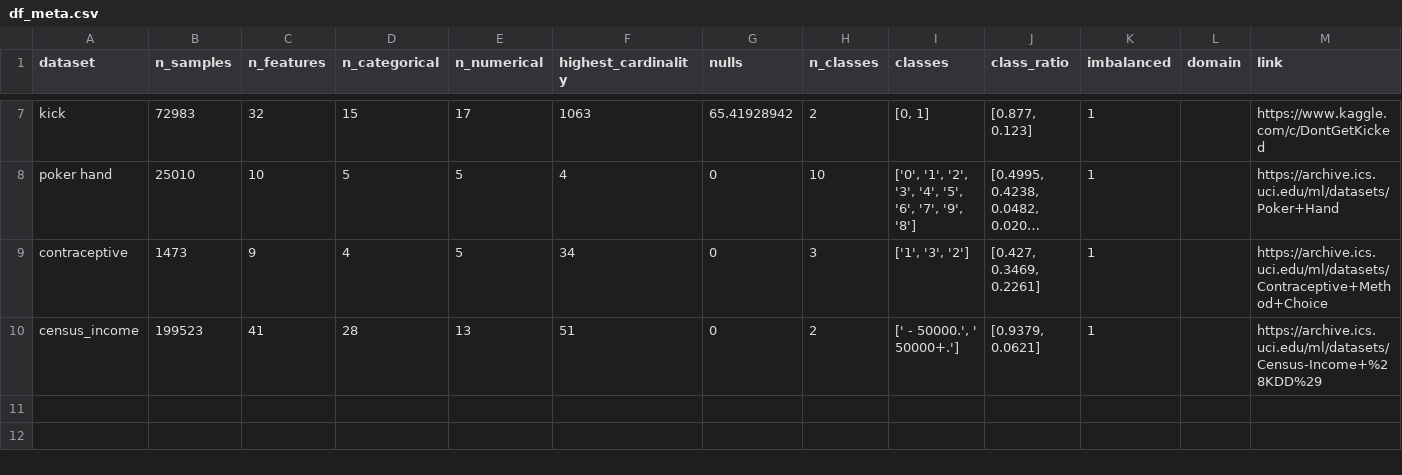
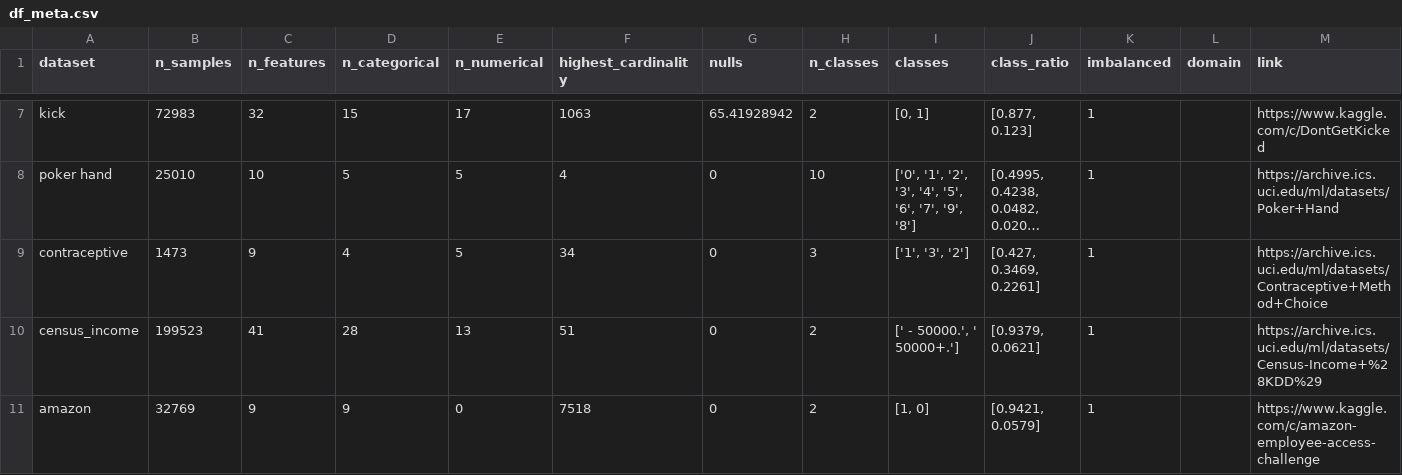
Before and after one commit to mohannishant6/MSc-Thesis, a CSV file: df_meta.csv, drawn as a sheet; only a part is shown, gaps mark what is left out; long unchanged cells end in …; the diff names each change by its address in the sheet, - before the commit and + after, or states it on an @@ line.

Commit message:
added more dataset reviews

```diff
--- a/df_meta.csv
+++ b/df_meta.csv
+row 11: amazon | 32769 | 9 | 9 | 0 | 7518 | 0 | 2 | [1, 0] | [0.9421, 0.0579] | 1 |  | https://www.kaggle.com/c/amazon-employee-access-challenge
```
Also changed, not shown: 4 other files.
